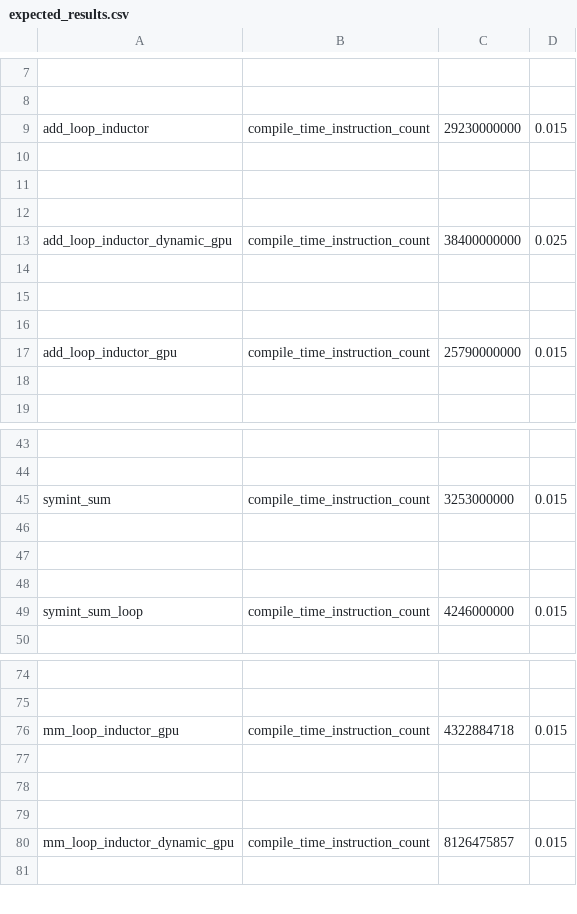
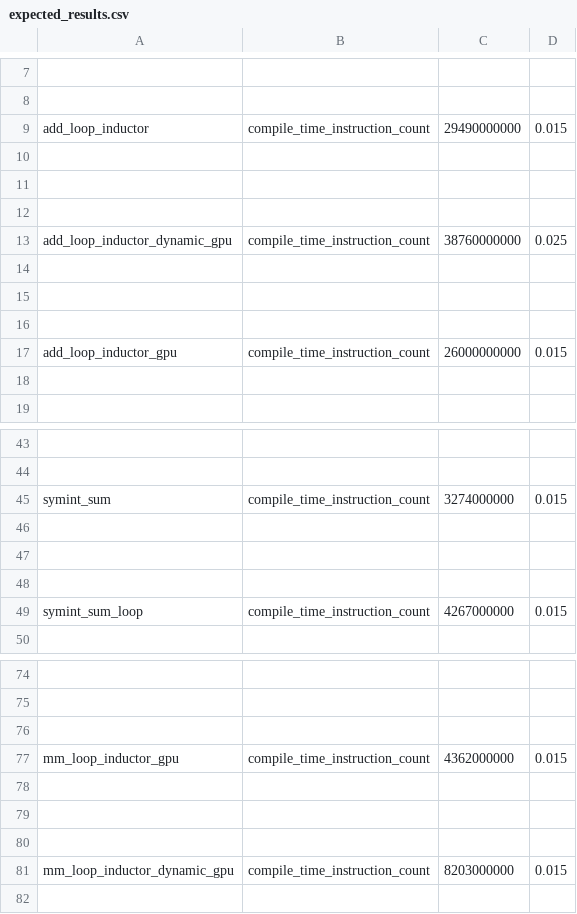
Before and after one commit to biglaiger/pytorch, a CSV file: benchmarks/dynamo/pr_time_benchmarks/expected_results.csv, drawn as a sheet; only a part is shown, gaps mark what is left out; addresses are those after the commit; the diff covers the shown part only; the diff names each change by its address in the sheet, - before the commit and + after, or states it on an @@ line.

Commit message:
update expected results (#157010)
<img width="1490" alt="Screenshot 2025-06-26 at 12 30 46 PM" src="https://github.com/user-attachments/assets/4df626d4-3010-4362-974c-fb96fa68b29f" />

<img width="904" alt="Screenshot 2025-06-26 at 12 28 29 PM" src="https://github.com/user-attachments/assets/42626892-27e1-4e69-9efc-c9baf80c5384" />

<img width="752" alt="Screenshot 2025-06-26 at 12 29 05 PM" src="https://github.com/user-attachments/assets/0b1afb30-5868-4ba6-9985-2cc7994a4227" />
PR https://github.com/pytorch/pytorch/pull/152011
added slight regression

<br class="Apple-interchange-newline">

Pull Request resolved: https://github.com/pytorch/pytorch/pull/157010
Approved by: https://github.com/zou3519

```diff
--- a/benchmarks/dynamo/pr_time_benchmarks/expected_results.csv
+++ b/benchmarks/dynamo/pr_time_benchmarks/expected_results.csv
-C9: 29230000000
+C9: 29490000000
-C13: 38400000000
+C13: 38760000000
-C17: 25790000000
+C17: 26000000000
-C45: 3253000000
+C45: 3274000000
-C49: 4246000000
+C49: 4267000000
+row 76: (empty)
-C77: 4322884718
+C77: 4362000000
-C81: 8126475857
+C81: 8203000000
```
Also changed, not shown: 4 edited cells elsewhere in this file.
